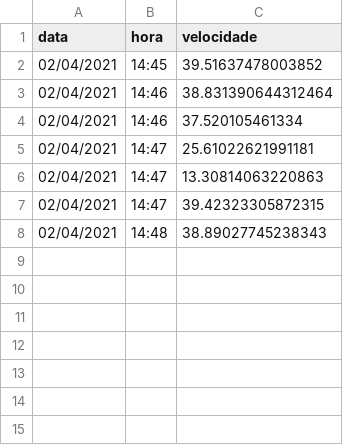
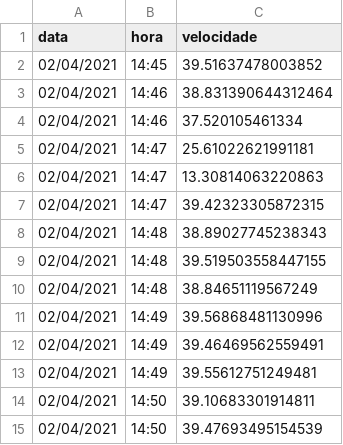
Before and after one commit to Horlando-Leao/testSpeedNet, a CSV file: data.csv, drawn as a sheet.

```diff
--- a/data.csv
+++ b/data.csv
@@ -8 +8,8 @@ data;hora;velocidade
 02/04/2021;14:48;38.89027745238343
+02/04/2021;14:48;39.519503558447155
+02/04/2021;14:48;38.84651119567249
+02/04/2021;14:49;39.56868481130996
+02/04/2021;14:49;39.46469562559491
+02/04/2021;14:49;39.55612751249481
+02/04/2021;14:50;39.10683301914811
+02/04/2021;14:50;39.47693495154539
```
Also changed, not shown: 1 other file.
